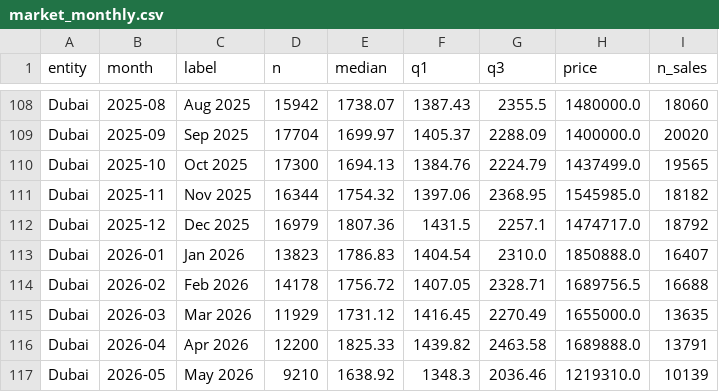
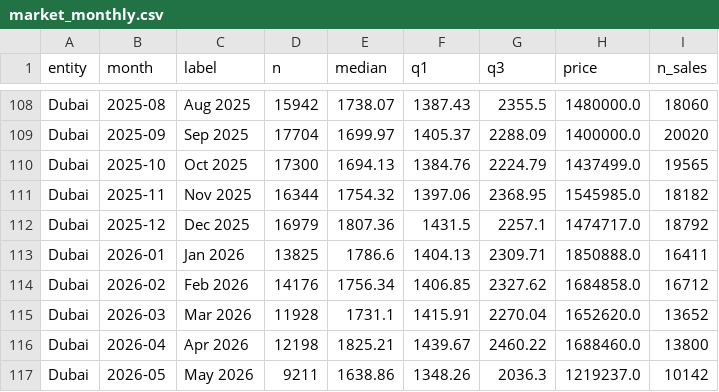
Before and after one commit to datadubai/dubai-real-estate-dld, a CSV file: data/market_monthly.csv, drawn as a sheet; only a part is shown, gaps mark what is left out; the diff covers the shown part only.

```diff
--- a/data/market_monthly.csv
+++ b/data/market_monthly.csv
@@ -112,6 +112,6 @@ Dubai,2025-11,Nov 2025,16344,1754.32,1397.06,2368.95,1545985.0,18182
 Dubai,2025-12,Dec 2025,16979,1807.36,1431.5,2257.1,1474717.0,18792
-Dubai,2026-01,Jan 2026,13823,1786.83,1404.54,2310.0,1850888.0,16407
-Dubai,2026-02,Feb 2026,14178,1756.72,1407.05,2328.71,1689756.5,16688
-Dubai,2026-03,Mar 2026,11929,1731.12,1416.45,2270.49,1655000.0,13635
-Dubai,2026-04,Apr 2026,12200,1825.33,1439.82,2463.58,1689888.0,13791
-Dubai,2026-05,May 2026,9210,1638.92,1348.3,2036.46,1219310.0,10139
+Dubai,2026-01,Jan 2026,13825,1786.6,1404.13,2309.71,1850888.0,16411
+Dubai,2026-02,Feb 2026,14176,1756.34,1406.85,2327.62,1684858.0,16712
+Dubai,2026-03,Mar 2026,11928,1731.1,1415.91,2270.04,1652620.0,13652
+Dubai,2026-04,Apr 2026,12198,1825.21,1439.67,2460.22,1688460.0,13800
+Dubai,2026-05,May 2026,9211,1638.86,1348.26,2036.3,1219237.0,10142
```
Also changed, not shown: 20 edited cells elsewhere in this file, data/community_bedrooms.csv, data/community_monthly.csv, 11 other files.
